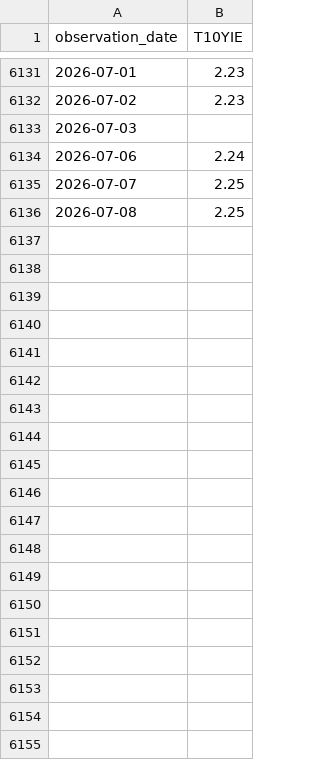
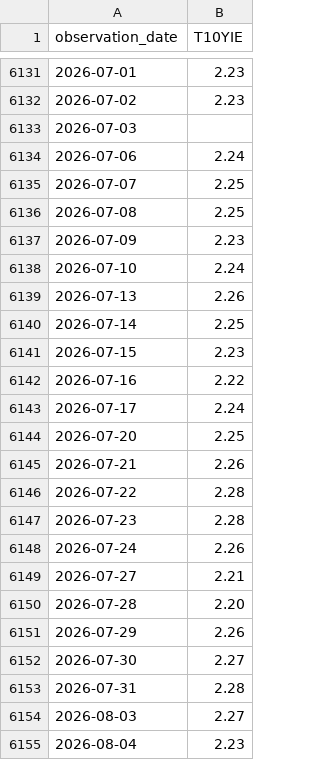
Before and after one commit to Skyedge1903/Dashboard, a CSV file: data/T10YIE.csv, drawn as a sheet; only a part is shown, gaps mark what is left out; the diff covers the shown part only; the diff names each change by its address in the sheet, - before the commit and + after, or states it on an @@ line.

```diff
--- a/data/T10YIE.csv
+++ b/data/T10YIE.csv
+row 6137: 2026-07-09 | 2.23
+row 6138: 2026-07-10 | 2.24
+row 6139: 2026-07-13 | 2.26
+row 6140: 2026-07-14 | 2.25
+row 6141: 2026-07-15 | 2.23
+row 6142: 2026-07-16 | 2.22
+row 6143: 2026-07-17 | 2.24
+row 6144: 2026-07-20 | 2.25
+row 6145: 2026-07-21 | 2.26
+row 6146: 2026-07-22 | 2.28
+row 6147: 2026-07-23 | 2.28
+row 6148: 2026-07-24 | 2.26
+row 6149: 2026-07-27 | 2.21
+row 6150: 2026-07-28 | 2.20
+row 6151: 2026-07-29 | 2.26
+row 6152: 2026-07-30 | 2.27
+row 6153: 2026-07-31 | 2.28
+row 6154: 2026-08-03 | 2.27
+row 6155: 2026-08-04 | 2.23
```
Also changed, not shown: 76 added rows elsewhere in this file, data/M2SL.csv, data/WTISPLC.csv.
